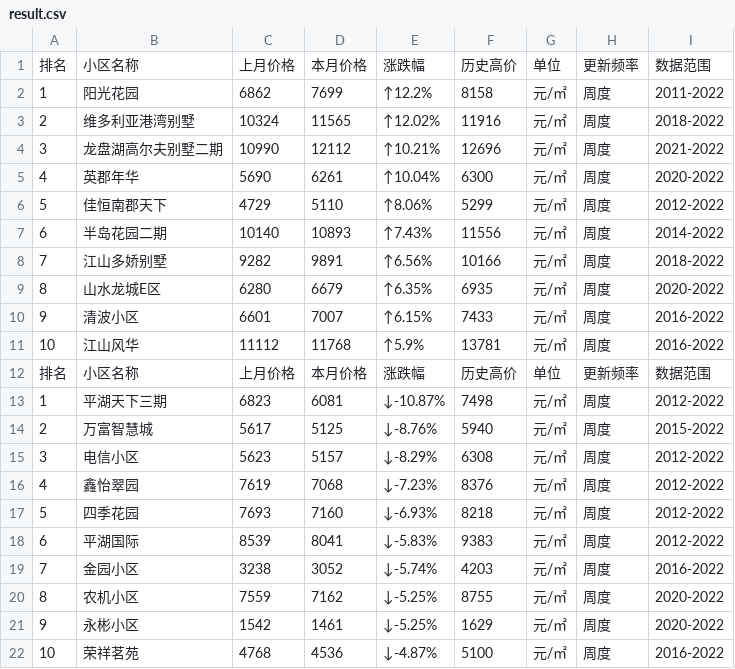
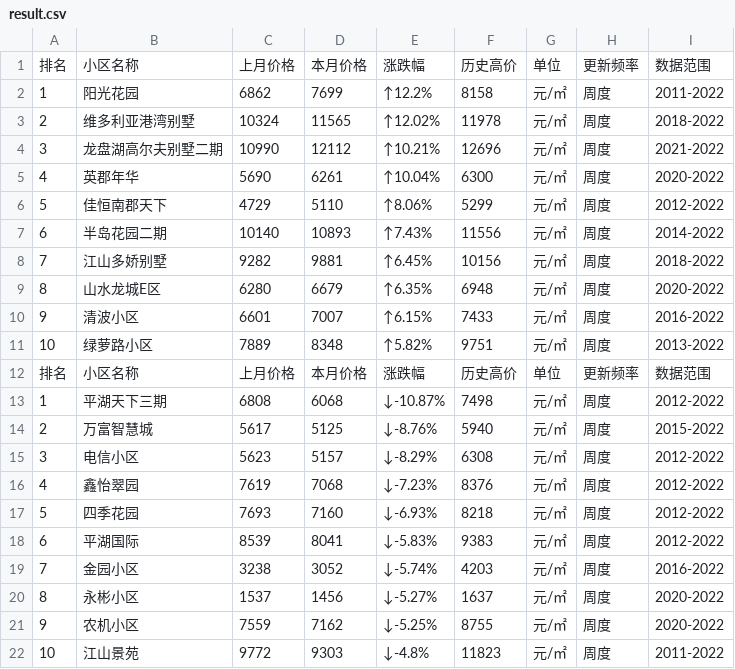
Before and after one commit to dlfsfk/yiigou, a CSV file: result.csv, drawn as a sheet.

```diff
--- a/result.csv
+++ b/result.csv
@@ -2,3 +2,3 @@
 1,阳光花园,6862,7699,↑12.2%,8158,元/㎡,周度,2011-2022
-2,维多利亚港湾别墅,10324,11565,↑12.02%,11916,元/㎡,周度,2018-2022
+2,维多利亚港湾别墅,10324,11565,↑12.02%,11978,元/㎡,周度,2018-2022
 3,龙盘湖高尔夫别墅二期,10990,12112,↑10.21%,12696,元/㎡,周度,2021-2022
@@ -7,8 +7,8 @@
 6,半岛花园二期,10140,10893,↑7.43%,11556,元/㎡,周度,2014-2022
-7,江山多娇别墅,9282,9891,↑6.56%,10166,元/㎡,周度,2018-2022
-8,山水龙城E区,6280,6679,↑6.35%,6935,元/㎡,周度,2020-2022
+7,江山多娇别墅,9282,9881,↑6.45%,10156,元/㎡,周度,2018-2022
+8,山水龙城E区,6280,6679,↑6.35%,6948,元/㎡,周度,2020-2022
 9,清波小区,6601,7007,↑6.15%,7433,元/㎡,周度,2016-2022
-10,江山风华,11112,11768,↑5.9%,13781,元/㎡,周度,2016-2022
+10,绿萝路小区,7889,8348,↑5.82%,9751,元/㎡,周度,2013-2022
 排名,小区名称,上月价格,本月价格,涨跌幅,历史高价,单位,更新频率,数据范围
-1,平湖天下三期,6823,6081,↓-10.87%,7498,元/㎡,周度,2012-2022
+1,平湖天下三期,6808,6068,↓-10.87%,7498,元/㎡,周度,2012-2022
 2,万富智慧城,5617,5125,↓-8.76%,5940,元/㎡,周度,2015-2022
@@ -19,4 +19,4 @@
 7,金园小区,3238,3052,↓-5.74%,4203,元/㎡,周度,2016-2022
-8,农机小区,7559,7162,↓-5.25%,8755,元/㎡,周度,2020-2022
-9,永彬小区,1542,1461,↓-5.25%,1629,元/㎡,周度,2020-2022
-10,荣祥茗苑,4768,4536,↓-4.87%,5100,元/㎡,周度,2016-2022
+8,永彬小区,1537,1456,↓-5.27%,1637,元/㎡,周度,2020-2022
+9,农机小区,7559,7162,↓-5.25%,8755,元/㎡,周度,2020-2022
+10,江山景苑,9772,9303,↓-4.8%,11823,元/㎡,周度,2011-2022
```
Also changed, not shown: 3 other files.
